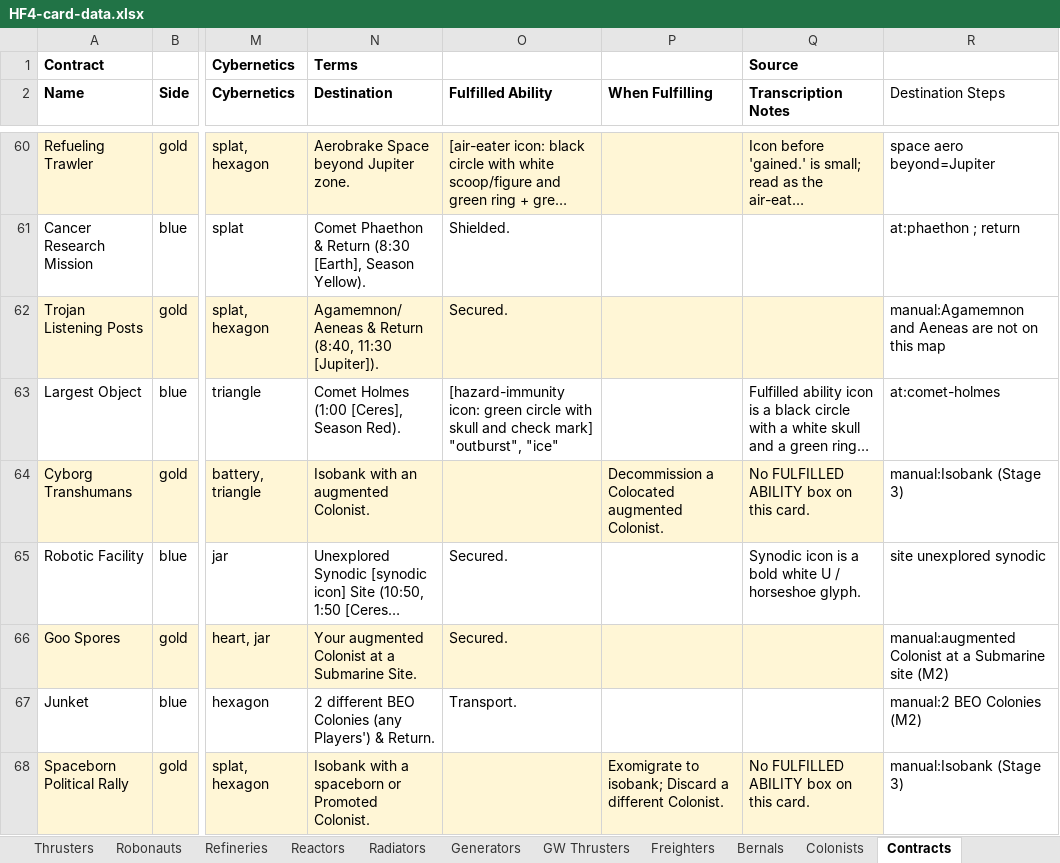
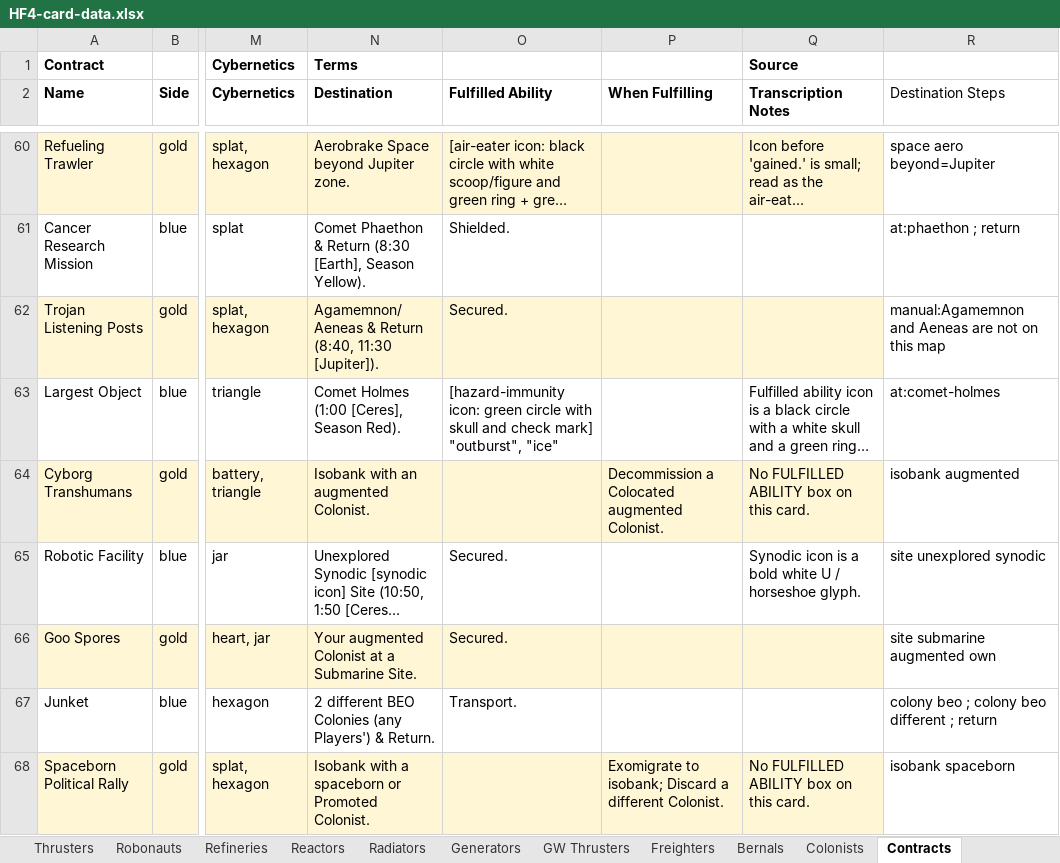
Before and after one commit to RubenTipparach/high-frontier-fan-game, an Excel workbook: reference/HF4-card-data.xlsx, sheet Contracts, drawn as a sheet; only a part is shown, gaps mark what is left out; long unchanged cells end in …; values as stored, in another font and other column widths than the file's, no borders; the diff covers the shown part only; the diff names each change by its address in the sheet, - before the commit and + after, or states it on an @@ line.

```diff
--- a/reference/HF4-card-data.xlsx (sheet Contracts)
+++ b/reference/HF4-card-data.xlsx (sheet Contracts)
-R64 (Destination Steps): manual:Isobank (Stage 3)
+R64 (Destination Steps): isobank augmented
-R66 (Destination Steps): manual:augmented Colonist at a Submarine site (M2)
+R66 (Destination Steps): site submarine augmented own
-R67 (Destination Steps): manual:2 BEO Colonies (M2)
+R67 (Destination Steps): colony beo ; colony beo different ; return
-R68 (Destination Steps): manual:Isobank (Stage 3)
+R68 (Destination Steps): isobank spaceborn
```
Also changed, not shown: 8 edited cells elsewhere in this sheet, 7 other files.
